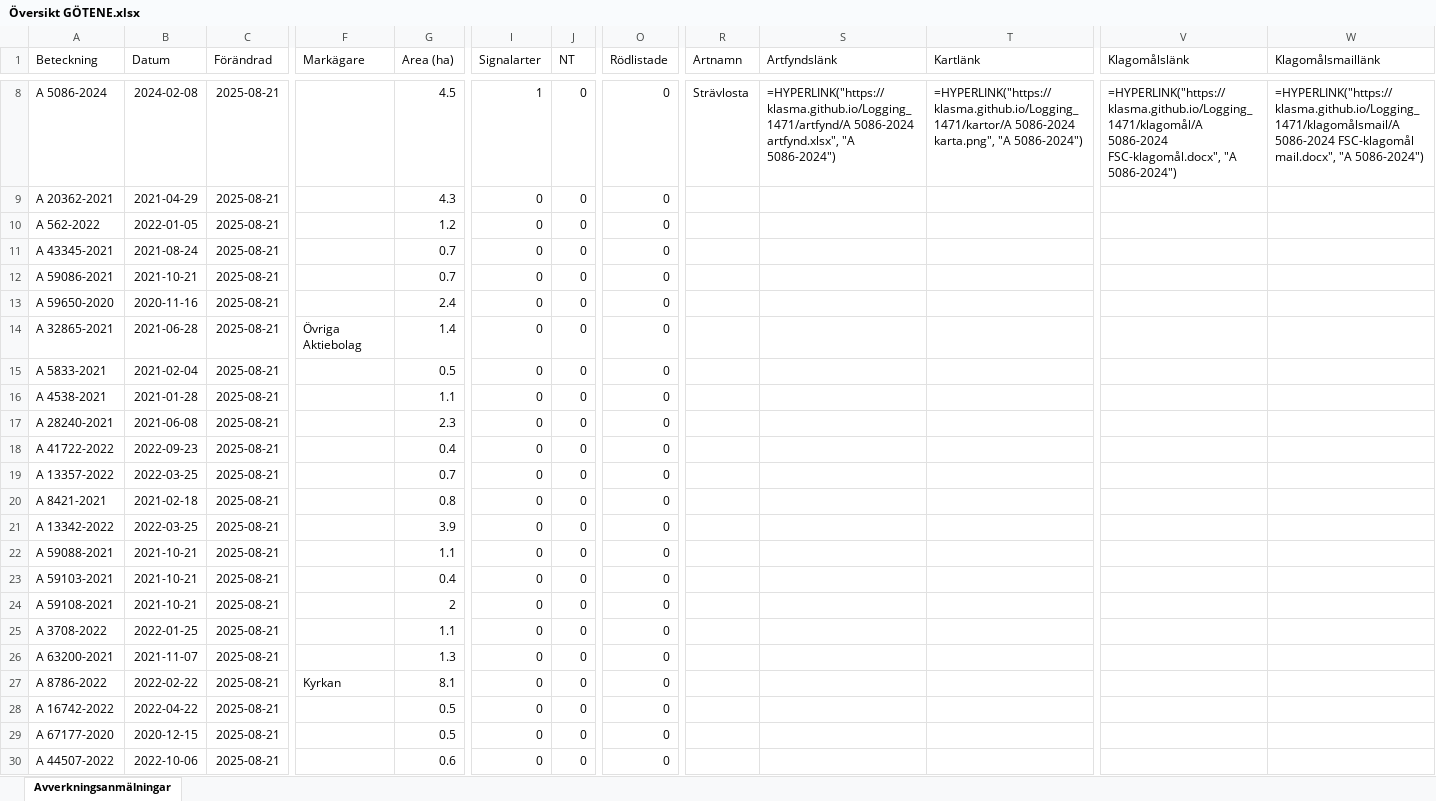
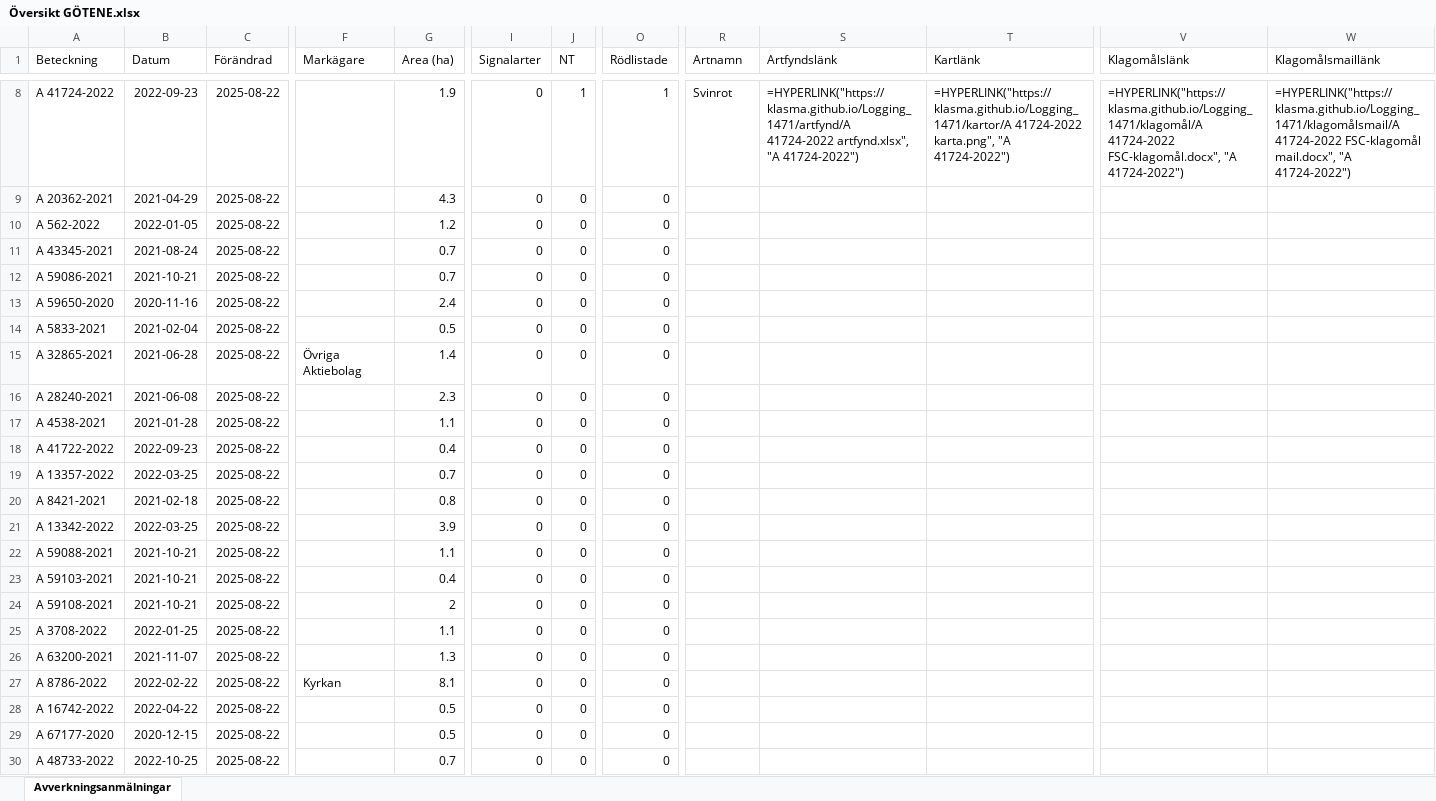
Before and after one commit to klasma/Logging_1471, an Excel workbook: Översikt GÖTENE.xlsx, sheet Avverkningsanmälningar, drawn as a sheet; only a part is shown, gaps mark what is left out; values as stored, in another font and other column widths than the file's, no borders; formulas without a stored value are shown as written; the diff covers the shown part only; the diff names each change by its address in the sheet, - before the commit and + after, or states it on an @@ line.

```diff
--- a/Översikt GÖTENE.xlsx (sheet Avverkningsanmälningar)
+++ b/Översikt GÖTENE.xlsx (sheet Avverkningsanmälningar)
-A8 (Beteckning): A 5086-2024
+A8 (Beteckning): A 41724-2022
-B8 (Datum): 2024-02-08
+B8 (Datum): 2022-09-23
-C8:C30 (Förändrad): 2025-08-21
+C8:C30 (Förändrad): 2025-08-22
-G8 (Area (ha)): 4.5
+G8 (Area (ha)): 1.9
-I8 (Signalarter): 1
+I8 (Signalarter): 0
-J8 (NT): 0
+J8 (NT): 1
-O8 (Rödlistade): 0
+O8 (Rödlistade): 1
-R8 (Artnamn): Strävlosta
+R8 (Artnamn): Svinrot
-S8 (Artfyndslänk): =HYPERLINK("https://klasma.github.io/Logging_1471/artfynd/A 5086-2024 artfynd.xlsx", "A 5086-2024")
+S8 (Artfyndslänk): =HYPERLINK("https://klasma.github.io/Logging_1471/artfynd/A 41724-2022 artfynd.xlsx", "A 41724-2022")
-T8 (Kartlänk): =HYPERLINK("https://klasma.github.io/Logging_1471/kartor/A 5086-2024 karta.png", "A 5086-2024")
+T8 (Kartlänk): =HYPERLINK("https://klasma.github.io/Logging_1471/kartor/A 41724-2022 karta.png", "A 41724-2022")
-V8 (Klagomålslänk): =HYPERLINK("https://klasma.github.io/Logging_1471/klagomål/A 5086-2024 FSC-klagomål.docx", "A 5086-2024")
+V8 (Klagomålslänk): =HYPERLINK("https://klasma.github.io/Logging_1471/klagomål/A 41724-2022 FSC-klagomål.docx", "A 41724-2022")
-W8 (Klagomålsmaillänk): =HYPERLINK("https://klasma.github.io/Logging_1471/klagomålsmail/A 5086-2024 FSC-klagomål mail.docx", "A 5086-2024")
+W8 (Klagomålsmaillänk): =HYPERLINK("https://klasma.github.io/Logging_1471/klagomålsmail/A 41724-2022 FSC-klagomål mail.docx", "A 41724-2022")
-A14 (Beteckning): A 32865-2021
+A14 (Beteckning): A 5833-2021
-B14 (Datum): 2021-06-28
+B14 (Datum): 2021-02-04
-F14 (Markägare): Övriga Aktiebolag
+F14 (Markägare): (empty)
-G14 (Area (ha)): 1.4
+G14 (Area (ha)): 0.5
-A15 (Beteckning): A 5833-2021
+A15 (Beteckning): A 32865-2021
-B15 (Datum): 2021-02-04
+B15 (Datum): 2021-06-28
-F15 (Markägare): (empty)
+F15 (Markägare): Övriga Aktiebolag
-G15 (Area (ha)): 0.5
+G15 (Area (ha)): 1.4
-A16 (Beteckning): A 4538-2021
+A16 (Beteckning): A 28240-2021
-B16 (Datum): 2021-01-28
+B16 (Datum): 2021-06-08
-G16 (Area (ha)): 1.1
+G16 (Area (ha)): 2.3
-A17 (Beteckning): A 28240-2021
+A17 (Beteckning): A 4538-2021
-B17 (Datum): 2021-06-08
+B17 (Datum): 2021-01-28
-G17 (Area (ha)): 2.3
+G17 (Area (ha)): 1.1
-A30 (Beteckning): A 44507-2022
+A30 (Beteckning): A 48733-2022
-B30 (Datum): 2022-10-06
+B30 (Datum): 2022-10-25
-G30 (Area (ha)): 0.6
+G30 (Area (ha)): 0.7
```
Also changed, not shown: 754 edited cells elsewhere in this sheet, artfynd/A 12658-2023 artfynd.xlsx, artfynd/A 12865-2022 artfynd.xlsx, 36 other files.
